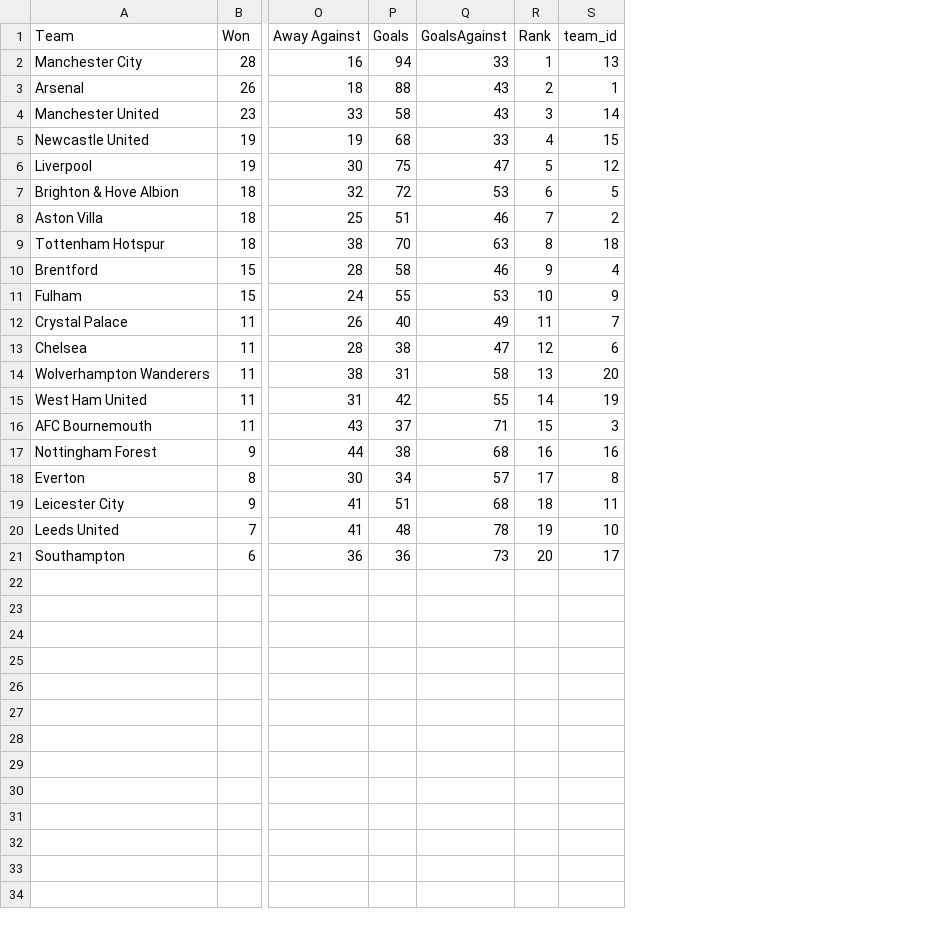
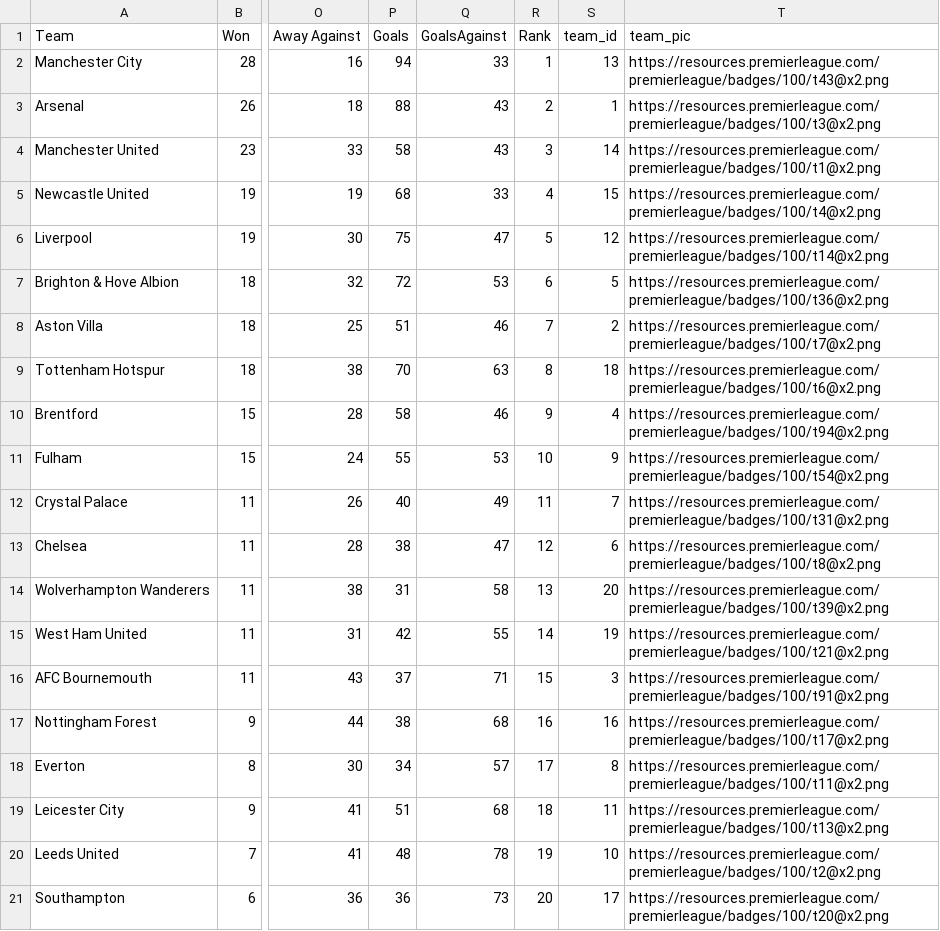
Before and after one commit to TAGCH/E-Predict_League191, a CSV file: audience/static/audience/data/team_detail.csv, drawn as a sheet; only a part is shown, gaps mark what is left out; the diff names each change by its address in the sheet, - before the commit and + after, or states it on an @@ line.

Commit message:
fixed data

```diff
--- a/audience/static/audience/data/team_detail.csv
+++ b/audience/static/audience/data/team_detail.csv
+column T (team_pic), rows 2-21: https://resources.premierleague.com/premierleague/badges/100/t43@x2.png | https://resources.premierleague.com/premierleague/badges/100/t3@x2.png | https://resources.premierleague.com/premierleague/badges/100/t1@x2.png | https://resources.premierleague.com/premierleague/badges/100/t4@x2.png | https://resources.premierleague.com/premierleague/badges/100/t14@x2.png | https://resources.premierleague.com/premierleague/badges/100/t36@x2.png | https://resources.premierleague.com/premierleague/badges/100/t7@x2.png | https://resources.premierleague.com/premierleague/badges/100/t6@x2.png | https://resources.premierleague.com/premierleague/badges/100/t94@x2.png | https://resources.premierleague.com/premierleague/badges/100/t54@x2.png | https://resources.premierleague.com/premierleague/badges/100/t31@x2.png | https://resources.premierleague.com/premierleague/badges/100/t8@x2.png | https://resources.premierleague.com/premierleague/badges/100/t39@x2.png | https://resources.premierleague.com/premierleague/badges/100/t21@x2.png | https://resources.premierleague.com/premierleague/badges/100/t91@x2.png | https://resources.premierleague.com/premierleague/badges/100/t17@x2.png | https://resources.premierleague.com/premierleague/badges/100/t11@x2.png | https://resources.premierleague.com/premierleague/badges/100/t13@x2.png | https://resources.premierleague.com/premierleague/badges/100/t2@x2.png | https://resources.premierleague.com/premierleague/badges/100/t20@x2.png
```
Also changed, not shown: 2 other files.
